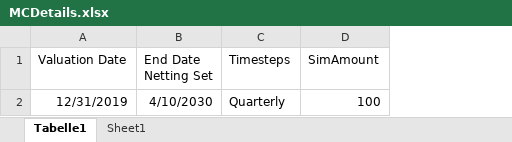
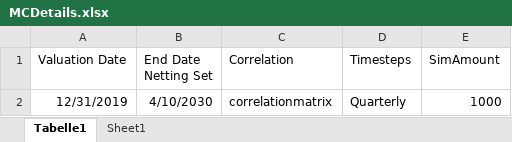
Before and after one commit to VincentVerelst/CVA-Tool, an Excel workbook: Risk Driver Simulation/Runfiles/MCDetails.xlsx, sheet Tabelle1, drawn as a sheet; values as stored, in another font and other column widths than the file's, no borders; addresses are those after the commit; the diff names each change by its address in the sheet, - before the commit and + after, or states it on an @@ line.

```diff
--- a/Risk Driver Simulation/Runfiles/MCDetails.xlsx (sheet Tabelle1)
+++ b/Risk Driver Simulation/Runfiles/MCDetails.xlsx (sheet Tabelle1)
+column C (Correlation), row 2: correlationmatrix
-E2 (SimAmount): 100
+E2 (SimAmount): 1000
```
Also changed, not shown: Risk Driver Simulation/Input/Correlation/correlationmatrix.xlsx, Risk Driver Simulation/Runfiles/FXinput.xlsx, 21 other files.
